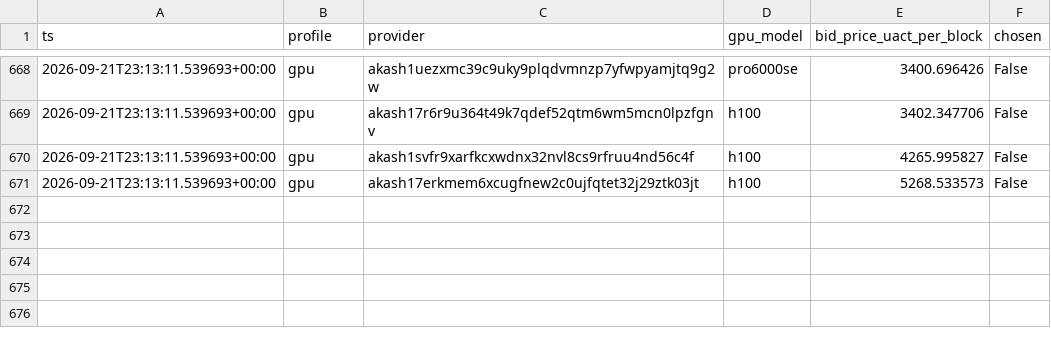
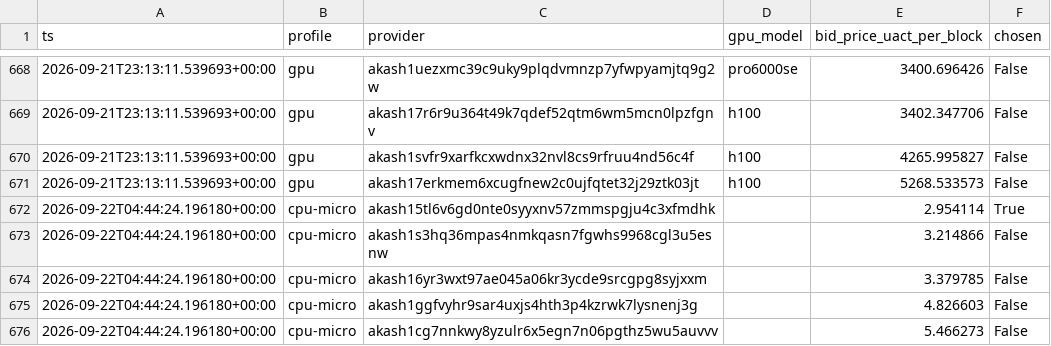
Before and after one commit to themailman05/shoestring, a CSV file: data/bids.csv, drawn as a sheet; only a part is shown, gaps mark what is left out; the diff names each change by its address in the sheet, - before the commit and + after, or states it on an @@ line.

```diff
--- a/data/bids.csv
+++ b/data/bids.csv
+row 672: 2026-09-22T04:44:24.196180+00:00 | cpu-micro | akash15tl6v6gd0nte0syyxnv57zmmspgju4c3xfmdhk |  | 2.954114 | True
+row 673: 2026-09-22T04:44:24.196180+00:00 | cpu-micro | akash1s3hq36mpas4nmkqasn7fgwhs9968cgl3u5esnw |  | 3.214866 | False
+row 674: 2026-09-22T04:44:24.196180+00:00 | cpu-micro | akash16yr3wxt97ae045a06kr3ycde9srcgpg8syjxxm |  | 3.379785 | False
+row 675: 2026-09-22T04:44:24.196180+00:00 | cpu-micro | akash1ggfvyhr9sar4uxjs4hth3p4kzrwk7lysnenj3g |  | 4.826603 | False
+row 676: 2026-09-22T04:44:24.196180+00:00 | cpu-micro | akash1cg7nnkwy8yzulr6x5egn7n06pgthz5wu5auvvv |  | 5.466273 | False
```
Also changed, not shown: data/canary.csv.
